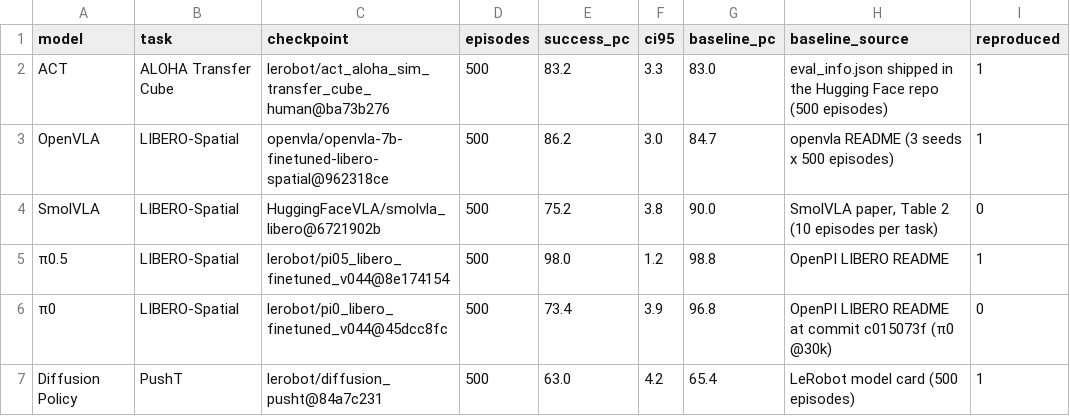
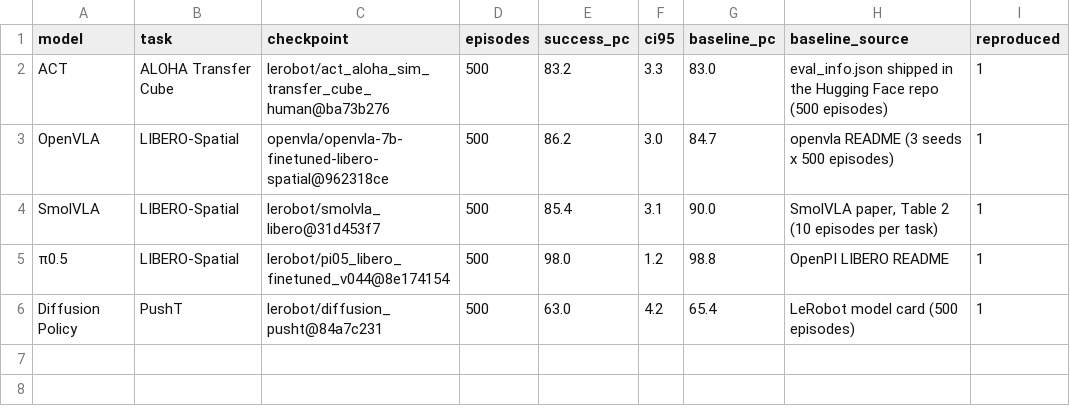
Before and after one commit to chaoshengsc/libero-camera-ablation, a CSV file: results/reproduction.csv, drawn as a sheet.

Commit message:
Update results

```diff
--- a/results/reproduction.csv
+++ b/results/reproduction.csv
@@ -3,5 +3,4 @@ ACT,ALOHA Transfer Cube,lerobot/act_aloha_sim_transfer_cube_human@ba73b276,500,8
 OpenVLA,LIBERO-Spatial,openvla/openvla-7b-finetuned-libero-spatial@962318ce,500,86.2,3.0,84.7,openvla README (3 seeds x 500 episodes),1
-SmolVLA,LIBERO-Spatial,HuggingFaceVLA/smolvla_libero@6721902b,500,75.2,3.8,90.0,"SmolVLA paper, Table 2 (10 episodes per task)",0
+SmolVLA,LIBERO-Spatial,lerobot/smolvla_libero@31d453f7,500,85.4,3.1,90.0,"SmolVLA paper, Table 2 (10 episodes per task)",1
 π0.5,LIBERO-Spatial,lerobot/pi05_libero_finetuned_v044@8e174154,500,98.0,1.2,98.8,OpenPI LIBERO README,1
-π0,LIBERO-Spatial,lerobot/pi0_libero_finetuned_v044@45dcc8fc,500,73.4,3.9,96.8,OpenPI LIBERO README at commit c015073f (π0 @30k),0
 Diffusion Policy,PushT,lerobot/diffusion_pusht@84a7c231,500,63.0,4.2,65.4,LeRobot model card (500 episodes),1
```
Also changed, not shown: 32 other files.
